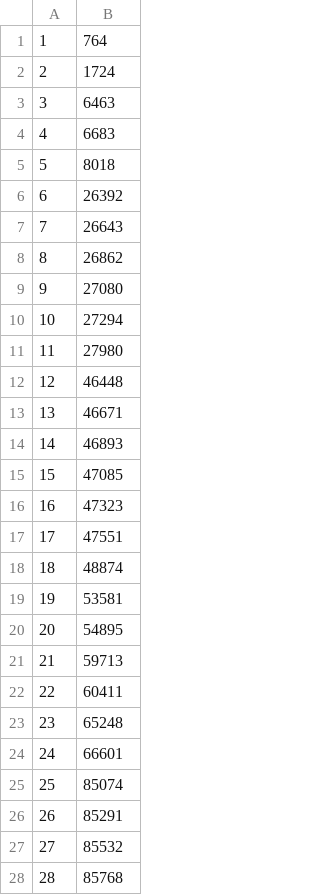
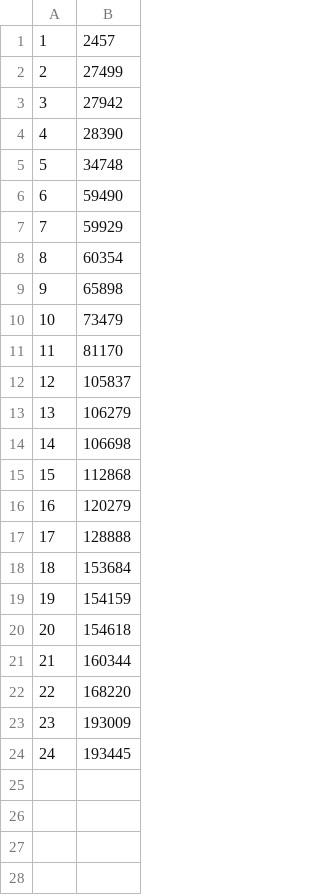
Before and after one commit to Kejian-Li/online-key-grouping, a CSV file: instance_statistics_output/instance_1.csv, drawn as a sheet; only a part is shown; the diff covers the shown part only.

```diff
--- a/instance_statistics_output/instance_1.csv
+++ b/instance_statistics_output/instance_1.csv
@@ -1,28 +1,24 @@
-1,764
-2,1724
-3,6463
-4,6683
-5,8018
-6,26392
-7,26643
-8,26862
-9,27080
-10,27294
-11,27980
-12,46448
-13,46671
-14,46893
-15,47085
-16,47323
-17,47551
-18,48874
-19,53581
-20,54895
-21,59713
-22,60411
-23,65248
-24,66601
-25,85074
-26,85291
-27,85532
-28,85768
+1,2457
+2,27499
+3,27942
+4,28390
+5,34748
+6,59490
+7,59929
+8,60354
+9,65898
+10,73479
+11,81170
+12,105837
+13,106279
+14,106698
+15,112868
+16,120279
+17,128888
+18,153684
+19,154159
+20,154618
+21,160344
+22,168220
+23,193009
+24,193445
```
Also changed, not shown: 76 removed rows elsewhere in this file, instance_statistics_output/instance_0.csv, instance_statistics_output/instance_2.csv, 12 other files.
